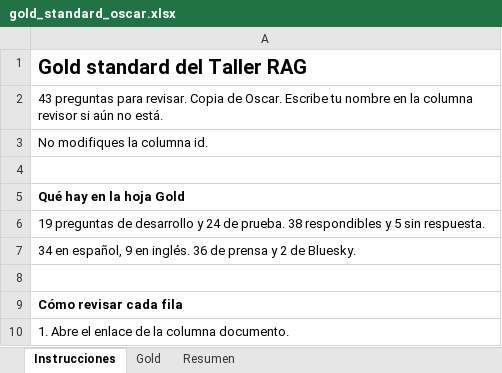
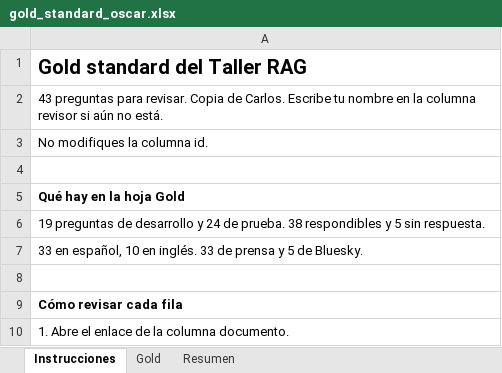
Before and after one commit to Garnica1999/PLN, an Excel workbook: TALLER RAG/eval/gold/gold_standard_oscar.xlsx, sheet Instrucciones, drawn as a sheet; only a part is shown; values as stored, in another font and other column widths than the file's, no borders; the diff names each change by its address in the sheet, - before the commit and + after, or states it on an @@ line.

Commit message:
Compuerta con 40 negativos nuevos y revision del gold de Oscar
- 160 preguntas en la compuerta: falsos aceptados de 0,333 a 0,000
- revision de Oscar: 5 spans corregidos contra el texto indexado
- estado de validacion del gold con Erika pendiente

```diff
--- a/TALLER RAG/eval/gold/gold_standard_oscar.xlsx (sheet Instrucciones)
+++ b/TALLER RAG/eval/gold/gold_standard_oscar.xlsx (sheet Instrucciones)
-A2: …Copia de Oscar. Escribe tu…
+A2: …Copia de Carlos. Escribe tu…
-A7: 34 en español, 9 en inglés. 36 de prensa y 2 de Bluesky.
+A7: 33 en español, 10 en inglés. 33 de prensa y 5 de Bluesky.
```
Also changed, not shown: sheet Gold, sheet Resumen, 23 other files.
